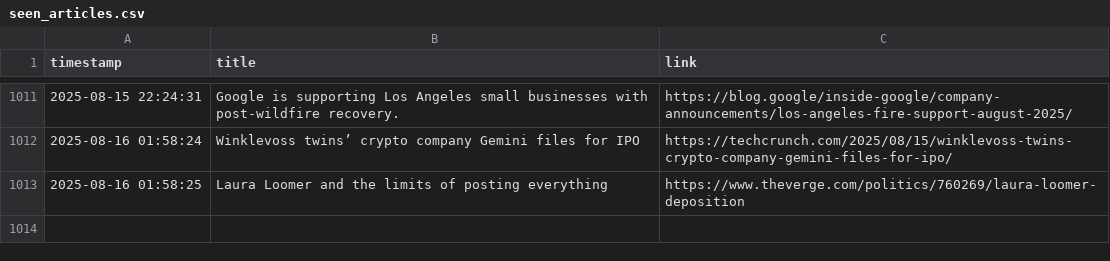
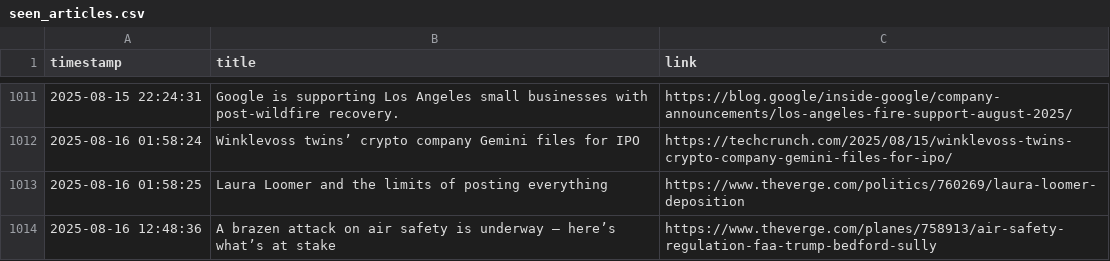
Before and after one commit to DeviPriya-Kolla/AutonomousContentAgent, a CSV file: seen_articles.csv, drawn as a sheet; only a part is shown, gaps mark what is left out.

Commit message:
docs: Update seen articles log

```diff
--- a/seen_articles.csv
+++ b/seen_articles.csv
@@ -1013 +1013,2 @@ timestamp,title,link
 2025-08-16 01:58:25,Laura Loomer and the limits of posting everything,https://www.theverge.com/politics/760269/laura-loomer-deposition
+2025-08-16 12:48:36,A brazen attack on air safety is underway — here’s what’s at stake,https://www.theverge.com/planes/758913/air-safety-regulation-faa-trump-bedford-sully
```
